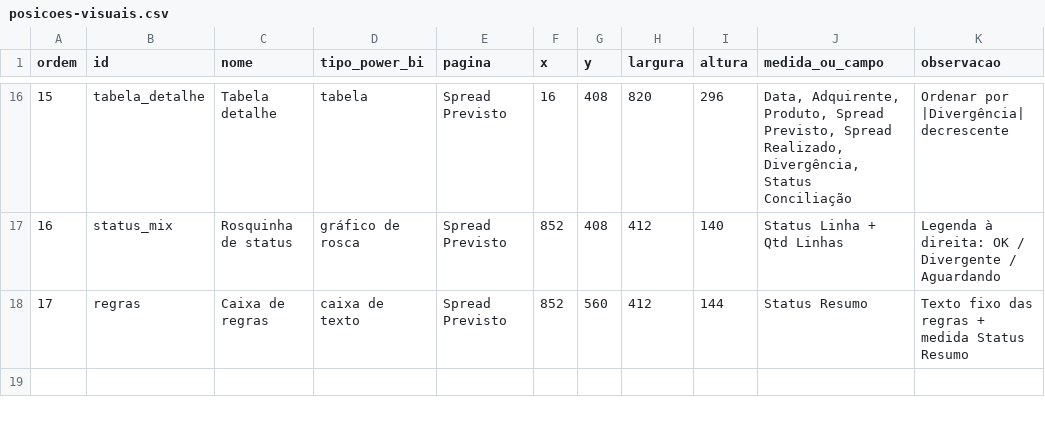
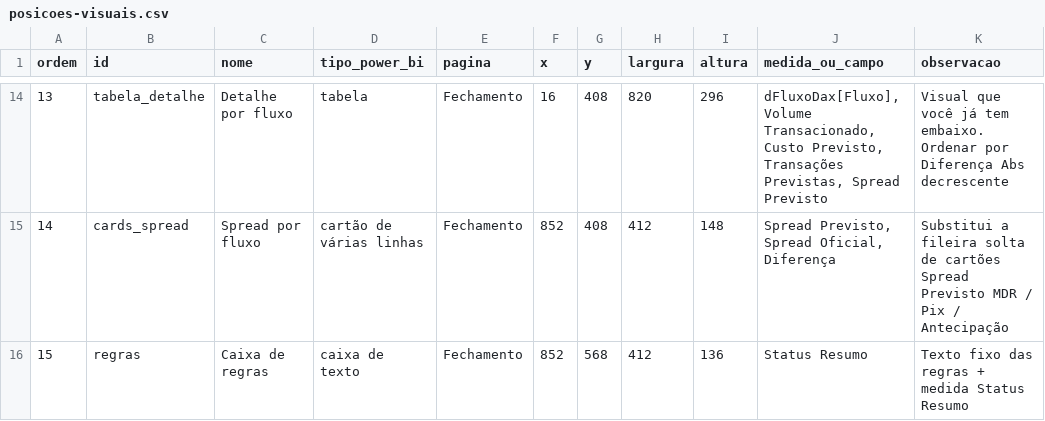
Before and after one commit to SCpayGrupoSC/power-bi-kit, a CSV file: power-bi-kit/posicoes-visuais.csv, drawn as a sheet; only a part is shown, gaps mark what is left out; removed rows and columns are numbered as before the commit, all else as after; the diff covers the shown part only; the diff names each change by its address in the sheet, - before the commit and + after, or states it on an @@ line.

```diff
--- a/power-bi-kit/posicoes-visuais.csv
+++ b/power-bi-kit/posicoes-visuais.csv
@@ column A (ordem) renumbered from row 6 down @@
-C14 (nome): Tabela detalhe
+C14 (nome): Detalhe por fluxo
-E14 (pagina): Spread Previsto
+E14 (pagina): Fechamento
-J14 (medida_ou_campo): Data, Adquirente, Produto, Spread Previsto, Spread Realizado, Divergência, Status Conciliação
+J14 (medida_ou_campo): dFluxoDax[Fluxo], Volume Transacionado, Custo Previsto, Transações Previstas, Spread Previsto
-K14 (observacao): Ordenar por |Divergência| decrescente
+K14 (observacao): Visual que você já tem embaixo. Ordenar por Diferença Abs decrescente
-row 17: 16 | status_mix | Rosquinha de status | gráfico de rosca | Spread Previsto | 852 | 408 | 412 | 140 | Status Linha + Qtd Linhas | Legenda à direita: OK / Divergente / Aguardando
+row 15: 14 | cards_spread | Spread por fluxo | cartão de várias linhas | Fechamento | 852 | 408 | 412 | 148 | Spread Previsto, Spread Oficial, Diferença | Substitui a fileira solta de cartões Spread Previsto MDR / Pix / Antecipação
-E16 (pagina): Spread Previsto
+E16 (pagina): Fechamento
-G16 (y): 560
+G16 (y): 568
-I16 (altura): 144
+I16 (altura): 136
```
Also changed, not shown: 4 added rows, 6 removed rows and 27 edited cells elsewhere in this file, public/power-bi-kit/posicoes-visuais.csv, 7 other files.
